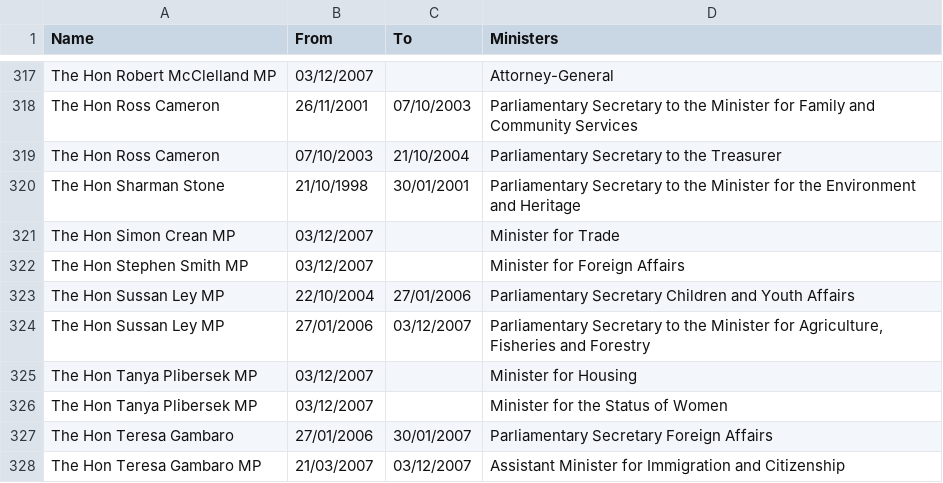
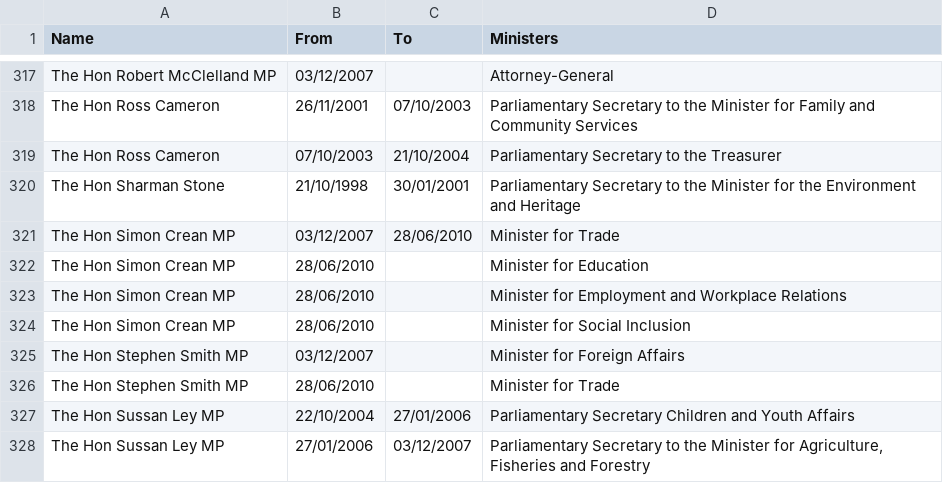
Before and after one commit to openaustralia/openaustralia-parser, a CSV file: data/ministers.csv, drawn as a sheet; only a part is shown, gaps mark what is left out; the shorter side is filled out with more unchanged rows.

Commit message:
Cabinet reshuffle of 28 June 2010

```diff
--- a/data/ministers.csv
+++ b/data/ministers.csv
@@ -320,4 +320,8 @@ The Hon Ross Cameron,07/10/2003,21/10/2004,Parliamentary Secretary to the Treasu
 The Hon Sharman Stone,21/10/1998,30/01/2001,Parliamentary Secretary to the Minister for the Environment and Heritage
-The Hon Simon Crean MP,03/12/2007,,Minister for Trade
+The Hon Simon Crean MP,03/12/2007,28/06/2010,Minister for Trade
+The Hon Simon Crean MP,28/06/2010,,Minister for Education
+The Hon Simon Crean MP,28/06/2010,,Minister for Employment and Workplace Relations
+The Hon Simon Crean MP,28/06/2010,,Minister for Social Inclusion
 The Hon Stephen Smith MP,03/12/2007,,Minister for Foreign Affairs
+The Hon Stephen Smith MP,28/06/2010,,Minister for Trade
 The Hon Sussan Ley MP,22/10/2004,27/01/2006,Parliamentary Secretary Children and Youth Affairs
```
